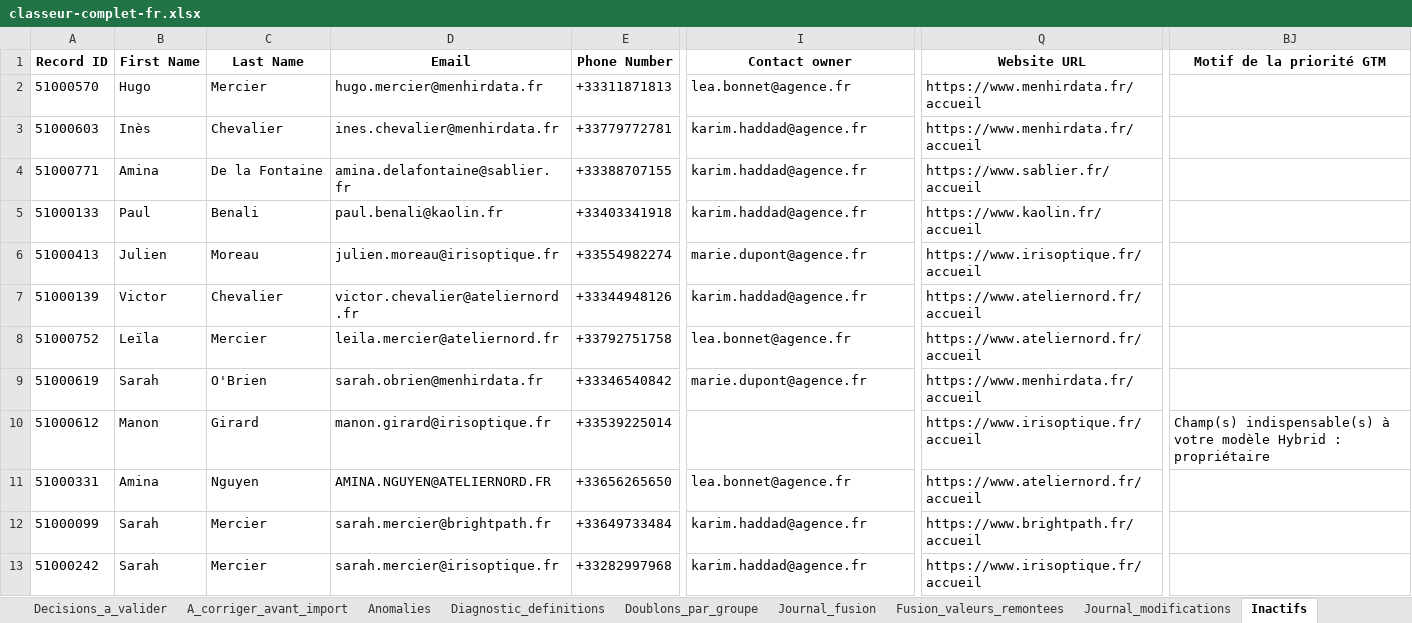
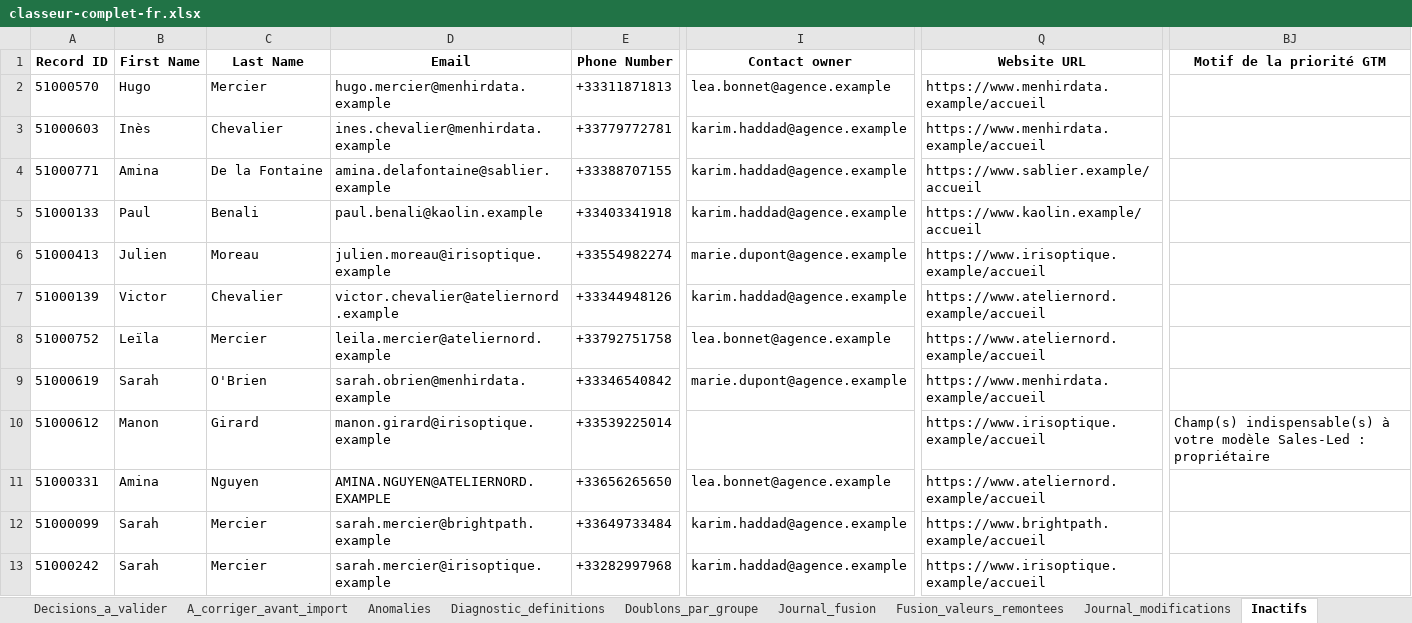
Before and after one commit to anthony-inspectable/exemple-audit-crm-hubspot, an Excel workbook: exemple/classeur-complet-fr.xlsx, sheet Inactifs, drawn as a sheet; only a part is shown, gaps mark what is left out; values as stored, in another font and other column widths than the file's, no borders; the diff covers the shown part only; the diff names each change by its address in the sheet, - before the commit and + after, or states it on an @@ line.

Commit message:
Des adresses qui ne peuvent atteindre personne, et un modèle commercial déclaré
Deux corrections avant que ce dépôt devienne public.

Les domaines générés étaient bâtis sur le nom d'entreprise suivi de « .fr » :
sablier.fr, verso.fr, kaolin.fr, agence.fr. Des mots courts, très probablement
déposés par de vraies sociétés. Tant que le jeu restait local, sans conséquence.
Publié, il exposait deux choses : une adresse générée pouvait coïncider avec
celle d'une personne réelle, et une entreprise réelle pouvait se retrouver citée
dans un jeu de démonstration étiqueté « contacts inexploitables ».

Tout passe en .example, réservé par la RFC 2606 : jamais délégué, aucun serveur
de messagerie ne peut l'héberger. Vérifié avant de basculer : le validateur le
tient pour aussi valide que .fr, et la détection B2C porte sur le NOM du domaine
et non sur son extension. Les 22 compteurs d'anomalies injectées sont identiques
au fichier près. Seules les fautes de frappe restent littérales : elles doivent
correspondre à la table de correction, qui les nomme telles quelles.

Le rapport était audité sans modèle commercial déclaré. Il affichait donc
l'invitation à le renseigner, ce qui est honnête dans un audit réel. Mais une
vitrine qui montre un champ vide ne montre rien. Il est désormais audité en Sales-Led, et la
page « Par où commencer » dit ce qu'elle doit dire : 237 contacts critiques au
sens de CE modèle, un autre en donnerait un autre décompte sur le même fichier.
C'est le principe qu'il fallait rendre visible : l'outil ne devine pas le modèle,
il le demande.

Les chiffres de couverture n'ont pas bougé : 853 contacts, 72,4/100, 68
prospectables dont 66 livrés.

```diff
--- a/exemple/classeur-complet-fr.xlsx (sheet Inactifs)
+++ b/exemple/classeur-complet-fr.xlsx (sheet Inactifs)
-D2 (Email): hugo.mercier@menhirdata.fr
+D2 (Email): hugo.mercier@menhirdata.example
-I2 (Contact owner): lea.bonnet@agence.fr
+I2 (Contact owner): lea.bonnet@agence.example
-Q2:Q3 (Website URL): https://www.menhirdata.fr/accueil
+Q2:Q3 (Website URL): https://www.menhirdata.example/accueil
-D3 (Email): ines.chevalier@menhirdata.fr
+D3 (Email): ines.chevalier@menhirdata.example
-I3:I5 (Contact owner): karim.haddad@agence.fr
+I3:I5 (Contact owner): karim.haddad@agence.example
-D4 (Email): amina.delafontaine@sablier.fr
+D4 (Email): amina.delafontaine@sablier.example
-Q4 (Website URL): https://www.sablier.fr/accueil
+Q4 (Website URL): https://www.sablier.example/accueil
-D5 (Email): paul.benali@kaolin.fr
+D5 (Email): paul.benali@kaolin.example
-Q5 (Website URL): https://www.kaolin.fr/accueil
+Q5 (Website URL): https://www.kaolin.example/accueil
-D6 (Email): julien.moreau@irisoptique.fr
+D6 (Email): julien.moreau@irisoptique.example
-I6 (Contact owner): marie.dupont@agence.fr
+I6 (Contact owner): marie.dupont@agence.example
-Q6 (Website URL): https://www.irisoptique.fr/accueil
+Q6 (Website URL): https://www.irisoptique.example/accueil
-D7 (Email): victor.chevalier@ateliernord.fr
+D7 (Email): victor.chevalier@ateliernord.example
-I7 (Contact owner): karim.haddad@agence.fr
+I7 (Contact owner): karim.haddad@agence.example
-Q7:Q8 (Website URL): https://www.ateliernord.fr/accueil
+Q7:Q8 (Website URL): https://www.ateliernord.example/accueil
-D8 (Email): leila.mercier@ateliernord.fr
+D8 (Email): leila.mercier@ateliernord.example
-I8 (Contact owner): lea.bonnet@agence.fr
+I8 (Contact owner): lea.bonnet@agence.example
-D9 (Email): sarah.obrien@menhirdata.fr
+D9 (Email): sarah.obrien@menhirdata.example
-I9 (Contact owner): marie.dupont@agence.fr
+I9 (Contact owner): marie.dupont@agence.example
-Q9 (Website URL): https://www.menhirdata.fr/accueil
+Q9 (Website URL): https://www.menhirdata.example/accueil
-D10 (Email): manon.girard@irisoptique.fr
+D10 (Email): manon.girard@irisoptique.example
-Q10 (Website URL): https://www.irisoptique.fr/accueil
+Q10 (Website URL): https://www.irisoptique.example/accueil
-BJ10 (Motif de la priorité GTM): …votre modèle Hybrid : propriétaire
+BJ10 (Motif de la priorité GTM): …votre modèle Sales-Led : propriétaire
-D11 (Email): AMINA.NGUYEN@ATELIERNORD.FR
+D11 (Email): AMINA.NGUYEN@ATELIERNORD.EXAMPLE
-I11 (Contact owner): lea.bonnet@agence.fr
+I11 (Contact owner): lea.bonnet@agence.example
-Q11 (Website URL): https://www.ateliernord.fr/accueil
+Q11 (Website URL): https://www.ateliernord.example/accueil
-D12 (Email): sarah.mercier@brightpath.fr
+D12 (Email): sarah.mercier@brightpath.example
-I12:I13 (Contact owner): karim.haddad@agence.fr
+I12:I13 (Contact owner): karim.haddad@agence.example
-Q12 (Website URL): https://www.brightpath.fr/accueil
+Q12 (Website URL): https://www.brightpath.example/accueil
-D13 (Email): sarah.mercier@irisoptique.fr
+D13 (Email): sarah.mercier@irisoptique.example
-Q13 (Website URL): https://www.irisoptique.fr/accueil
+Q13 (Website URL): https://www.irisoptique.example/accueil
```
Also changed, not shown: 892 edited cells elsewhere in this sheet, sheet Detail_par_fiche, sheet Donnees_nettoyees, sheet Fiches_conservees, sheet Purge_RGPD, sheet Priorites_GTM, sheet Doublons_par_groupe, 10 more sheets, 22 other files.
